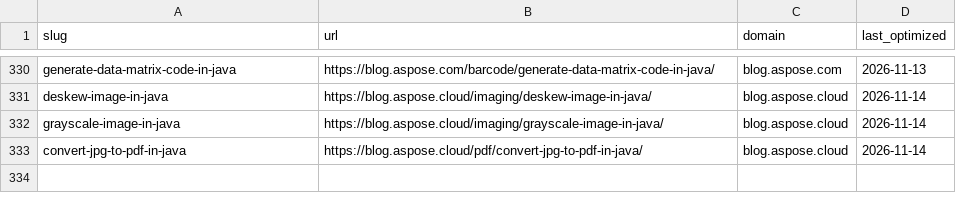
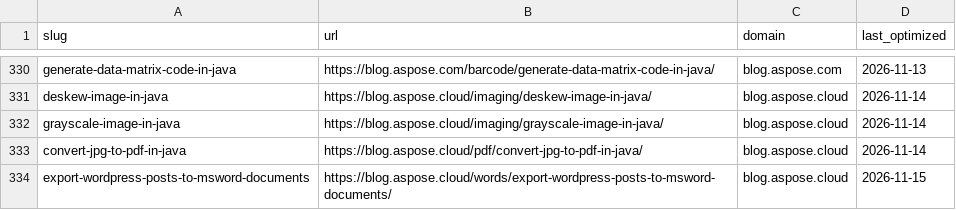
Before and after one commit to conholdate/blog-optimization-agent, a CSV file: logs/all_domains_log.csv, drawn as a sheet; only a part is shown, gaps mark what is left out; the diff names each change by its address in the sheet, - before the commit and + after, or states it on an @@ line.

Commit message:
Update optimization logs (aspose-cloud)

```diff
--- a/logs/all_domains_log.csv
+++ b/logs/all_domains_log.csv
+row 334: export-wordpress-posts-to-msword-documents | https://blog.aspose.cloud/words/export-wordpress-posts-to-msword-documents/ | blog.aspose.cloud | 2026-11-15
```
Also changed, not shown: logs/aspose-cloud/blog_aspose_cloud.csv.
